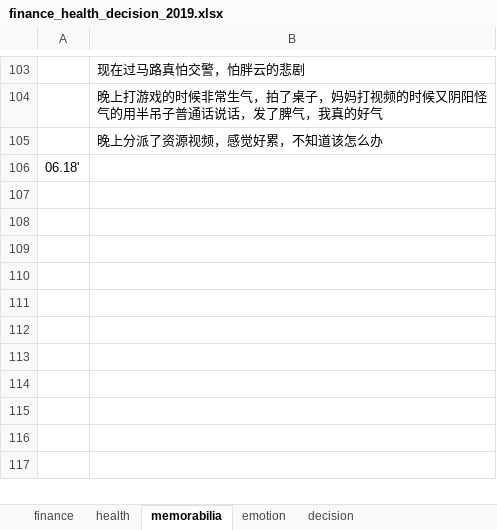
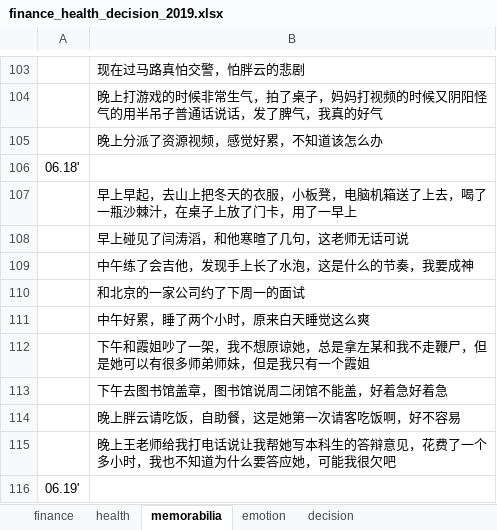
Before and after one commit to ilvcr/planandlife, an Excel workbook: 2019/finance_health_decision_2019.xlsx, sheet memorabilia, drawn as a sheet; only a part is shown, gaps mark what is left out; values as stored, in another font and other column widths than the file's, no borders; the diff names each change by its address in the sheet, - before the commit and + after, or states it on an @@ line.

```diff
--- a/2019/finance_health_decision_2019.xlsx (sheet memorabilia)
+++ b/2019/finance_health_decision_2019.xlsx (sheet memorabilia)
+row 107:  | 早上早起，去山上把冬天的衣服，小板凳，电脑机箱送了上去，喝了一瓶沙棘汁，在桌子上放了门卡，用了一早上
+row 108:  | 早上碰见了闫涛滔，和他寒暄了几句，这老师无话可说
+row 109:  | 中午练了会吉他，发现手上长了水泡，这是什么的节奏，我要成神
+row 110:  | 和北京的一家公司约了下周一的面试
+row 111:  | 中午好累，睡了两个小时，原来白天睡觉这么爽
+row 112:  | 下午和霞姐吵了一架，我不想原谅她，总是拿左某和我不走鞭尸，但是她可以有很多师弟师妹，但是我只有一个霞姐
+row 113:  | 下午去图书馆盖章，图书馆说周二闭馆不能盖，好着急好着急
+row 114:  | 晚上胖云请吃饭，自助餐，这是她第一次请客吃饭啊，好不容易
+row 115:  | 晚上王老师给我打电话说让我帮她写本科生的答辩意见，花费了一个多小时，我也不知道为什么要答应她，可能我很欠吧
+row 116: 06.19'
```
Also changed, not shown: sheet finance, sheet health, sheet emotion, 1 other file.
